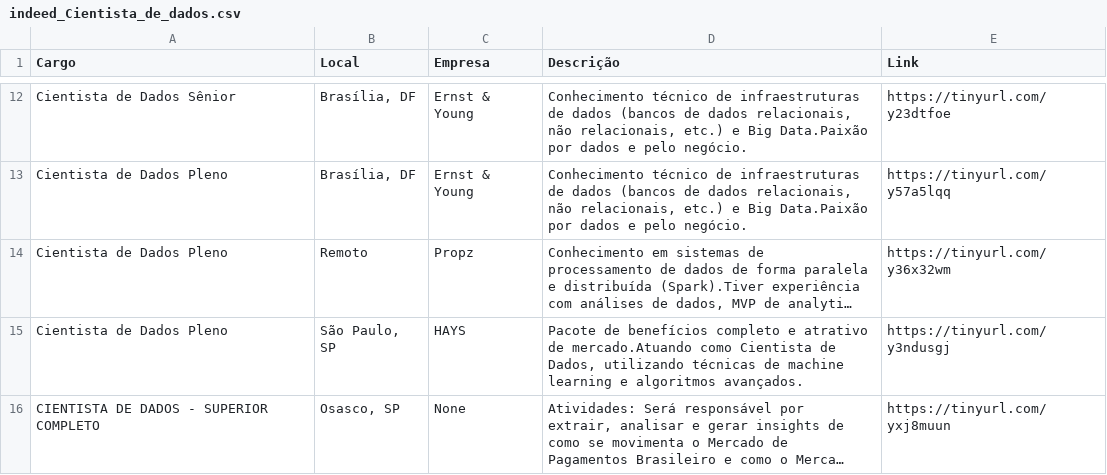
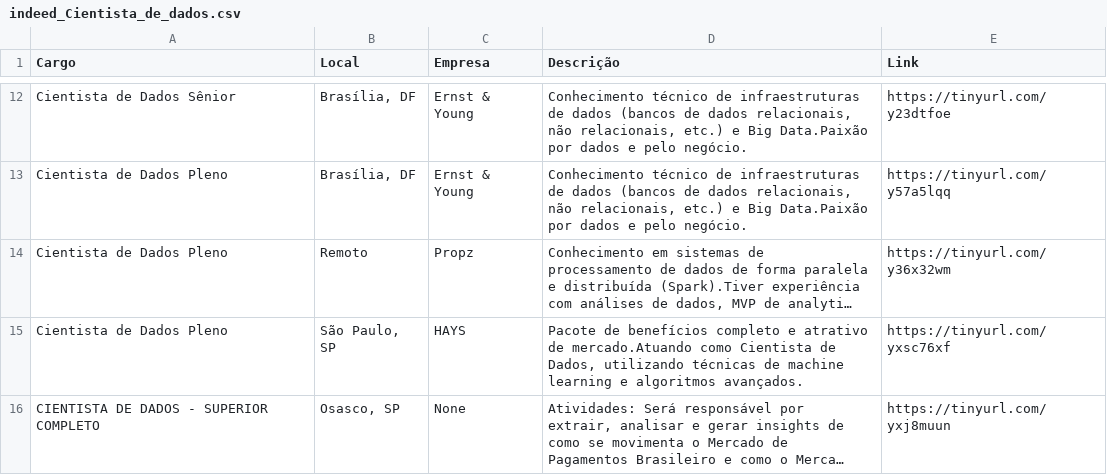
Before and after one commit to silviolima07/App-Indeed, a CSV file: CSV/indeed_Cientista_de_dados.csv, drawn as a sheet; only a part is shown, gaps mark what is left out; long unchanged cells end in …; the diff names each change by its address in the sheet, - before the commit and + after, or states it on an @@ line.

```diff
--- a/CSV/indeed_Cientista_de_dados.csv
+++ b/CSV/indeed_Cientista_de_dados.csv
-E15 (Link): https://tinyurl.com/y3ndusgj
+E15 (Link): https://tinyurl.com/yxsc76xf
```
Also changed, not shown: 1 other file.
